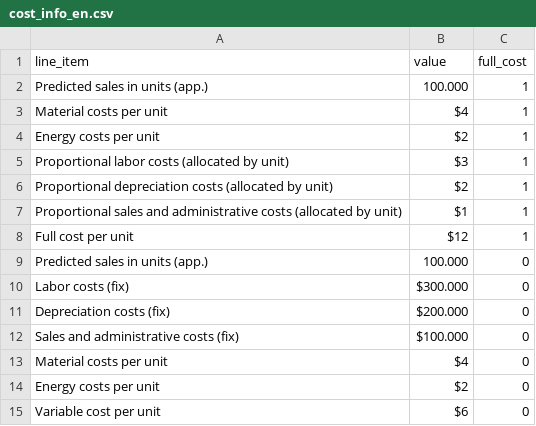
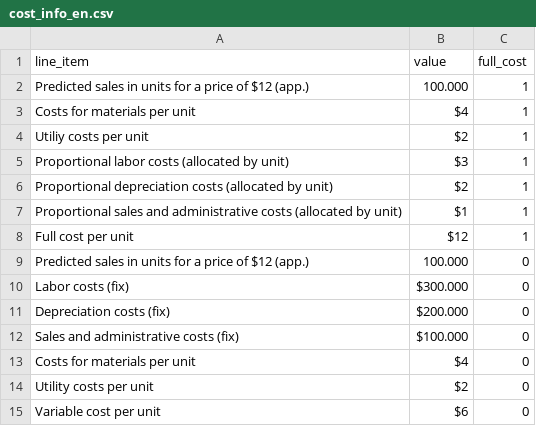
Before and after one commit to joachim-gassen/shiny_croom_exp, a CSV file: cost_info_en.csv, drawn as a sheet.

```diff
--- a/cost_info_en.csv
+++ b/cost_info_en.csv
@@ -1,5 +1,5 @@
 line_item;value;full_cost
-Predicted sales in units (app.);100.000;1
-Material costs per unit;$4;1
-Energy costs per unit;$2;1
+Predicted sales in units for a price of $12 (app.);100.000;1
+Costs for materials per unit;$4;1
+Utiliy costs per unit;$2;1
 Proportional labor costs (allocated by unit);$3;1
@@ -8,3 +8,3 @@ Proportional sales and administrative costs (allocated by unit);$1;1
 Full cost per unit;$12;1
-Predicted sales in units (app.);100.000;0
+Predicted sales in units for a price of $12 (app.);100.000;0
 Labor costs (fix);$300.000;0
@@ -12,4 +12,4 @@ Depreciation costs (fix);$200.000;0
 Sales and administrative costs (fix);$100.000;0
-Material costs per unit;$4;0
-Energy costs per unit;$2;0
+Costs for materials per unit;$4;0
+Utility costs per unit;$2;0
 Variable cost per unit;$6;0
```
Also changed, not shown: cost_info_de.csv, 4 other files.
